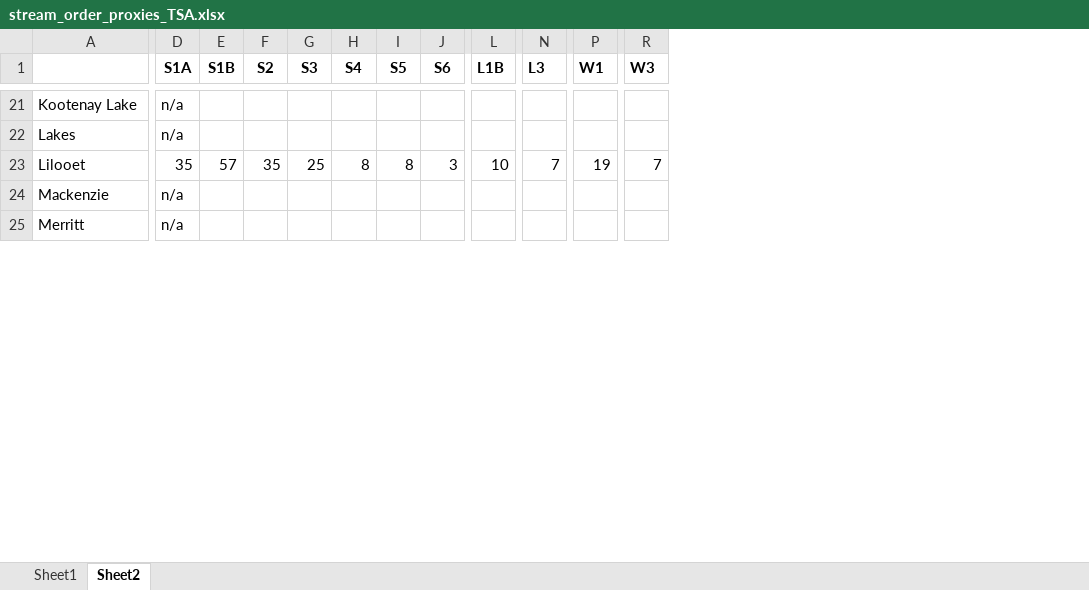
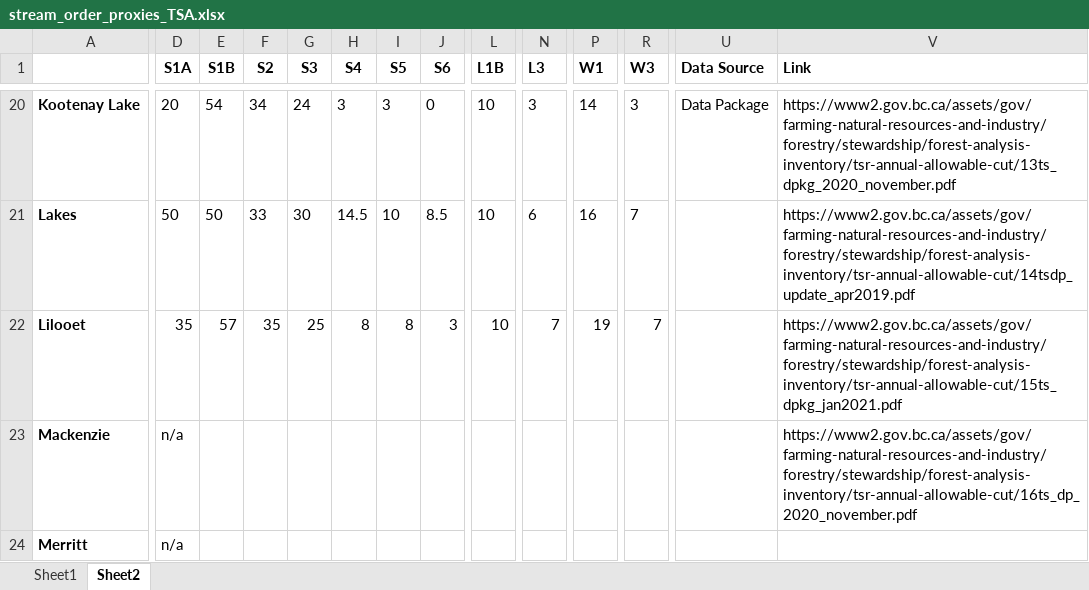
Before and after one commit to rhiand/FAIB_PROXY_THLB, an Excel workbook: data/analysis/stream_order_proxies_TSA.xlsx, sheet Sheet2, drawn as a sheet; only a part is shown, gaps mark what is left out; values as stored, in another font and other column widths than the file's, no borders; addresses are those after the commit; the diff covers the shown part only; the diff names each change by its address in the sheet, - before the commit and + after, or states it on an @@ line.

Commit message:
import north coast south admin and reflect stream order proxy classification. Added data source to fwa tables. Updated buffer code to use max percentage as Gord requested. Added export to gdb steps (not currently working). Started buffering steps.

```diff
--- a/data/analysis/stream_order_proxies_TSA.xlsx (sheet Sheet2)
+++ b/data/analysis/stream_order_proxies_TSA.xlsx (sheet Sheet2)
+column U (Data Source), row 20: Data Package
+column V (Link), rows 20-23: https://www2.gov.bc.ca/assets/gov/farming-natural-resources-and-industry/forestry/stewardship/forest-analysis-inventory/tsr-annual-allowable-cut/13ts_dpkg_2020_november.pdf | https://www2.gov.bc.ca/assets/gov/farming-natural-resources-and-industry/forestry/stewardship/forest-analysis-inventory/tsr-annual-allowable-cut/14tsdp_update_apr2019.pdf | https://www2.gov.bc.ca/assets/gov/farming-natural-resources-and-industry/forestry/stewardship/forest-analysis-inventory/tsr-annual-allowable-cut/15ts_dpkg_jan2021.pdf | https://www2.gov.bc.ca/assets/gov/farming-natural-resources-and-industry/forestry/stewardship/forest-analysis-inventory/tsr-annual-allowable-cut/16ts_dp_2020_november.pdf
-A20:A24 bold: off
+A20:A24 bold: on
-D20 (S1A): n/a
+D20 (S1A): 20
-E20 (S1B): (empty)
+E20 (S1B): 54
-F20 (S2): (empty)
+F20 (S2): 34
-G20 (S3): (empty)
+G20 (S3): 24
-H20 (S4): (empty)
+H20 (S4): 3
-I20 (S5): (empty)
+I20 (S5): 3
-J20 (S6): (empty)
+J20 (S6): 0
-L20:L21 (L1B): (empty)
+L20:L21 (L1B): 10
-N20 (L3): (empty)
+N20 (L3): 3
-P20 (W1): (empty)
+P20 (W1): 14
-R20 (W3): (empty)
+R20 (W3): 3
-D21 (S1A): n/a
+D21 (S1A): 50
-E21 (S1B): (empty)
+E21 (S1B): 50
-F21 (S2): (empty)
+F21 (S2): 33
-G21 (S3): (empty)
+G21 (S3): 30
-H21 (S4): (empty)
+H21 (S4): 14.5
-I21 (S5): (empty)
+I21 (S5): 10
-J21 (S6): (empty)
+J21 (S6): 8.5
-N21 (L3): (empty)
+N21 (L3): 6
-P21 (W1): (empty)
+P21 (W1): 16
-R21 (W3): (empty)
+R21 (W3): 7
```
Also changed, not shown: 8 added rows, 3 removed rows, 2 moved rows, 36 edited cells and cell formats elsewhere in this sheet, 3 other files.
